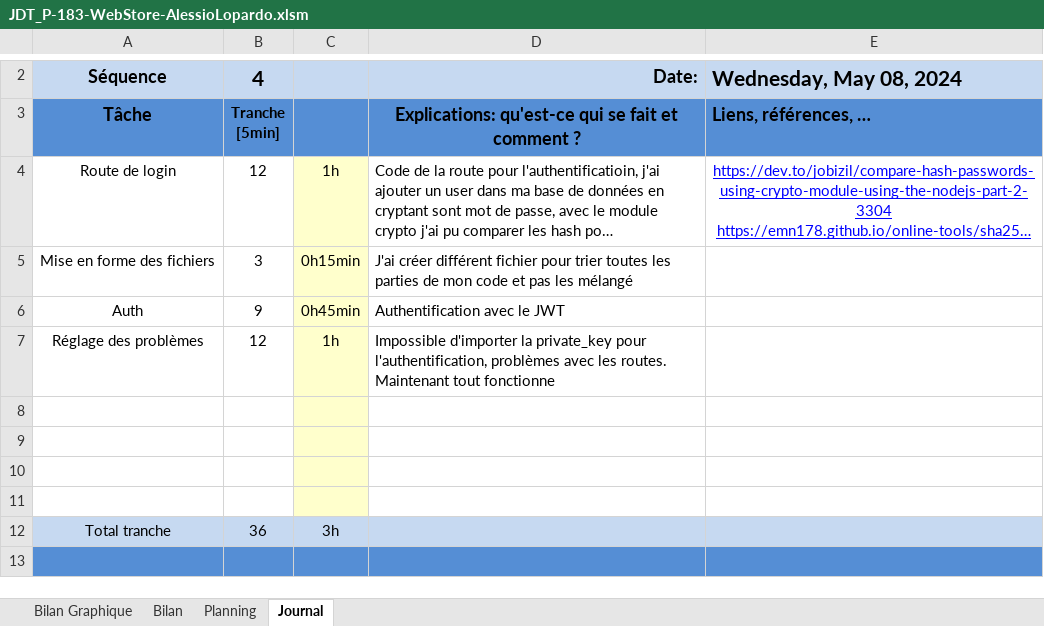
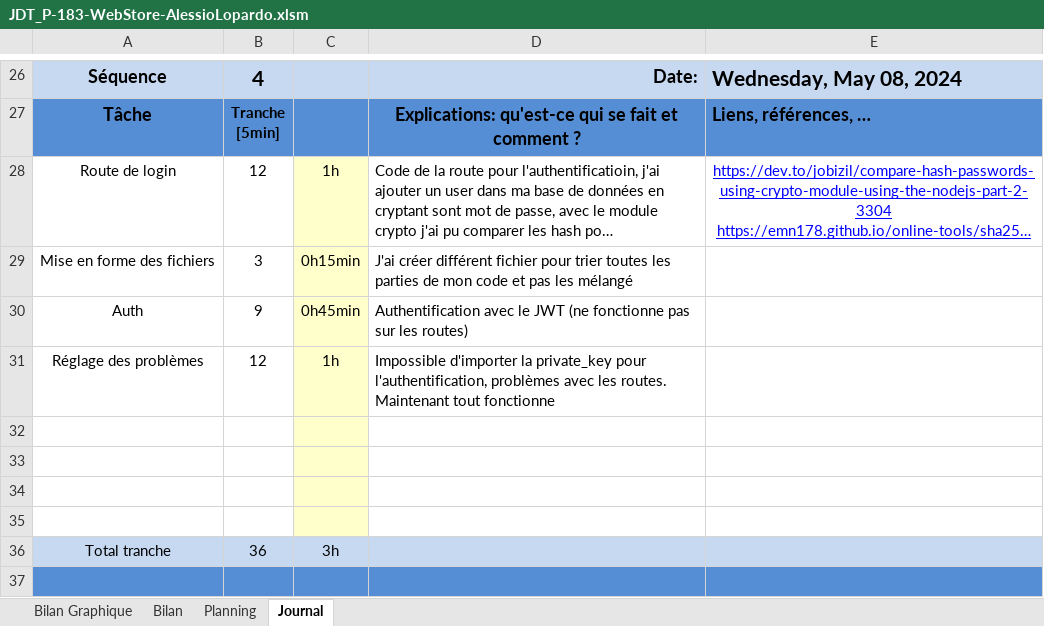
Before and after one commit to AlessioLopa/P-183-WebStore, an Excel workbook: JDT/JDT_P-183-WebStore-AlessioLopardo.xlsm, sheet Journal, drawn as a sheet; only a part is shown, gaps mark what is left out; long unchanged cells end in …; values as stored, in another font and other column widths than the file's, no borders; charts and pictures and conditional formats not drawn; addresses are those after the commit; the diff covers the shown part only; the diff names each change by its address in the sheet, - before the commit and + after, or states it on an @@ line.

Commit message:
add docker service and login route with query param

```diff
--- a/JDT/JDT_P-183-WebStore-AlessioLopardo.xlsm (sheet Journal)
+++ b/JDT/JDT_P-183-WebStore-AlessioLopardo.xlsm (sheet Journal)
-D30: …le JWT
+D30: …le JWT (ne fonctionne pas sur les routes)
```
Also changed, not shown: 24 added rows elsewhere in this sheet, formulas that keep their value, charts or pictures, 8 other files.
